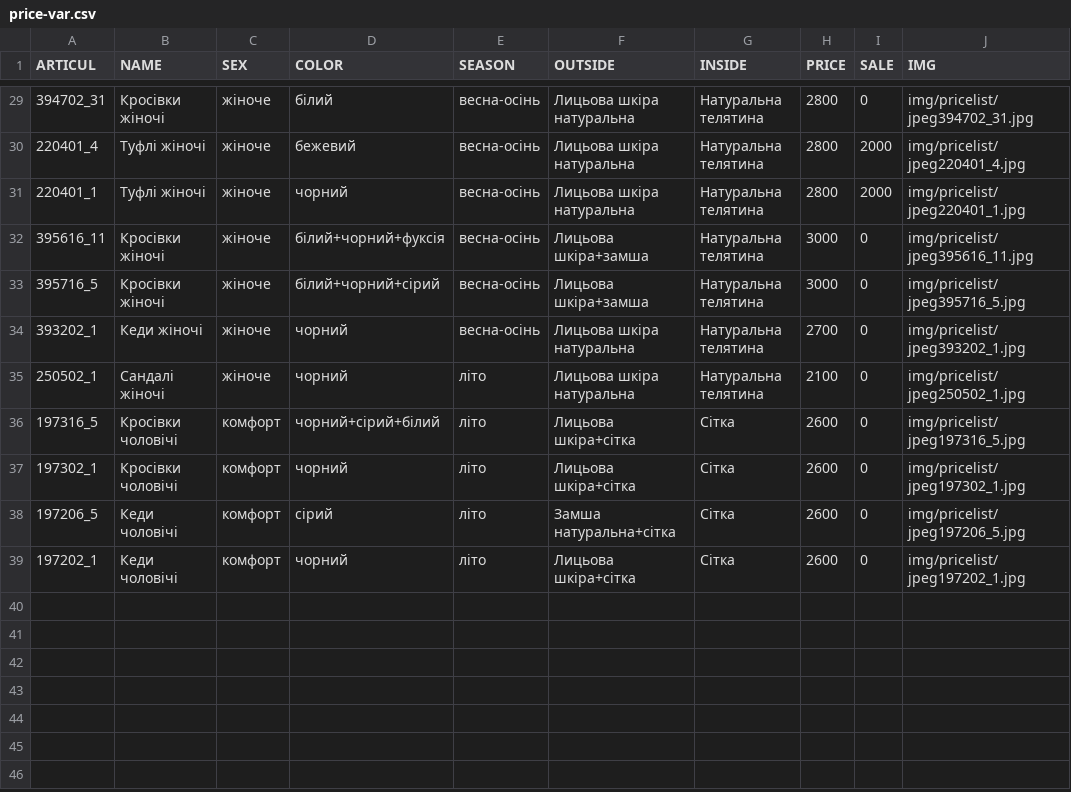
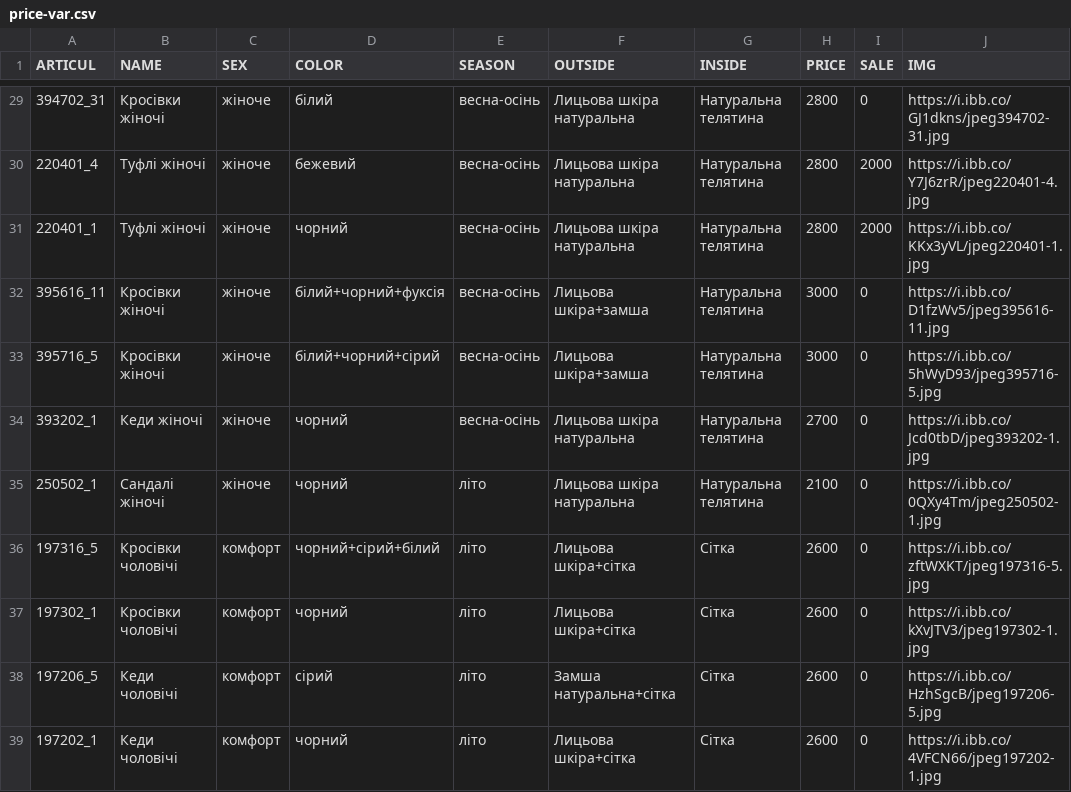
Before and after one commit to JustikKhAI/faber-component, a CSV file: price-var.csv, drawn as a sheet; only a part is shown, gaps mark what is left out; the diff covers the shown part only.

Commit message:
pricelist changed

```diff
--- a/price-var.csv
+++ b/price-var.csv
@@ -29,11 +29,11 @@ ARTICUL,NAME,SEX,COLOR,SEASON,OUTSIDE,INSIDE,PRICE,SALE,IMG
-394702_31,Кросівки жіночі,жіноче,білий,весна-осінь,Лицьова шкіра натуральна,Натуральна телятина,2800,0,img/pricelist/jpeg394702_31.jpg
-220401_4,Туфлі жіночі,жіноче,бежевий,весна-осінь,Лицьова шкіра натуральна,Натуральна телятина,2800,2000,img/pricelist/jpeg220401_4.jpg
-220401_1,Туфлі жіночі,жіноче,чорний,весна-осінь,Лицьова шкіра натуральна,Натуральна телятина,2800,2000,img/pricelist/jpeg220401_1.jpg
-395616_11,Кросівки жіночі,жіноче,білий+чорний+фуксія,весна-осінь,Лицьова шкіра+замша,Натуральна телятина,3000,0,img/pricelist/jpeg395616_11.jpg
-395716_5,Кросівки жіночі,жіноче,білий+чорний+сірий,весна-осінь,Лицьова шкіра+замша,Натуральна телятина,3000,0,img/pricelist/jpeg395716_5.jpg
-393202_1,Кеди жіночі,жіноче,чорний,весна-осінь,Лицьова шкіра натуральна,Натуральна телятина,2700,0,img/pricelist/jpeg393202_1.jpg
-250502_1,Сандалі жіночі,жіноче,чорний,літо,Лицьова шкіра натуральна,Натуральна телятина,2100,0,img/pricelist/jpeg250502_1.jpg
-197316_5,Кросівки чоловічі,комфорт,чорний+сірий+білий,літо,Лицьова шкіра+сітка,Сітка,2600,0,img/pricelist/jpeg197316_5.jpg
-197302_1,Кросівки чоловічі,комфорт,чорний,літо,Лицьова шкіра+сітка,Сітка,2600,0,img/pricelist/jpeg197302_1.jpg
-197206_5,Кеди чоловічі,комфорт,сірий,літо,Замша натуральна+сітка,Сітка,2600,0,img/pricelist/jpeg197206_5.jpg
-197202_1,Кеди чоловічі,комфорт,чорний,літо,Лицьова шкіра+сітка,Сітка,2600,0,img/pricelist/jpeg197202_1.jpg
+394702_31,Кросівки жіночі,жіноче,білий,весна-осінь,Лицьова шкіра натуральна,Натуральна телятина,2800,0,https://i.ibb.co/GJ1dkns/jpeg394702-31.jpg
+220401_4,Туфлі жіночі,жіноче,бежевий,весна-осінь,Лицьова шкіра натуральна,Натуральна телятина,2800,2000,https://i.ibb.co/Y7J6zrR/jpeg220401-4.jpg
+220401_1,Туфлі жіночі,жіноче,чорний,весна-осінь,Лицьова шкіра натуральна,Натуральна телятина,2800,2000,https://i.ibb.co/KKx3yVL/jpeg220401-1.jpg
+395616_11,Кросівки жіночі,жіноче,білий+чорний+фуксія,весна-осінь,Лицьова шкіра+замша,Натуральна телятина,3000,0,https://i.ibb.co/D1fzWv5/jpeg395616-11.jpg
+395716_5,Кросівки жіночі,жіноче,білий+чорний+сірий,весна-осінь,Лицьова шкіра+замша,Натуральна телятина,3000,0,https://i.ibb.co/5hWyD93/jpeg395716-5.jpg
+393202_1,Кеди жіночі,жіноче,чорний,весна-осінь,Лицьова шкіра натуральна,Натуральна телятина,2700,0,https://i.ibb.co/Jcd0tbD/jpeg393202-1.jpg
+250502_1,Сандалі жіночі,жіноче,чорний,літо,Лицьова шкіра натуральна,Натуральна телятина,2100,0,https://i.ibb.co/0QXy4Tm/jpeg250502-1.jpg
+197316_5,Кросівки чоловічі,комфорт,чорний+сірий+білий,літо,Лицьова шкіра+сітка,Сітка,2600,0,https://i.ibb.co/zftWXKT/jpeg197316-5.jpg
+197302_1,Кросівки чоловічі,комфорт,чорний,літо,Лицьова шкіра+сітка,Сітка,2600,0,https://i.ibb.co/kXvJTV3/jpeg197302-1.jpg
+197206_5,Кеди чоловічі,комфорт,сірий,літо,Замша натуральна+сітка,Сітка,2600,0,https://i.ibb.co/HzhSgcB/jpeg197206-5.jpg
+197202_1,Кеди чоловічі,комфорт,чорний,літо,Лицьова шкіра+сітка,Сітка,2600,0,https://i.ibb.co/4VFCN66/jpeg197202-1.jpg
```
Also changed, not shown: 27 edited cells elsewhere in this file.
